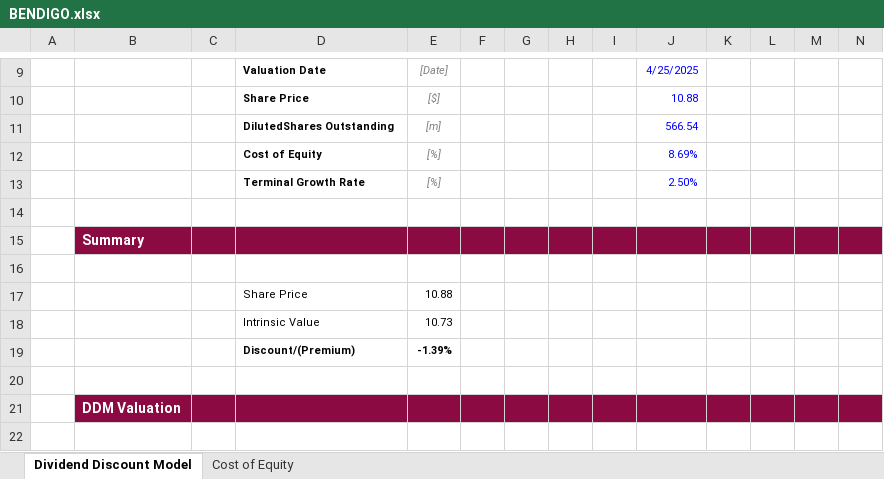
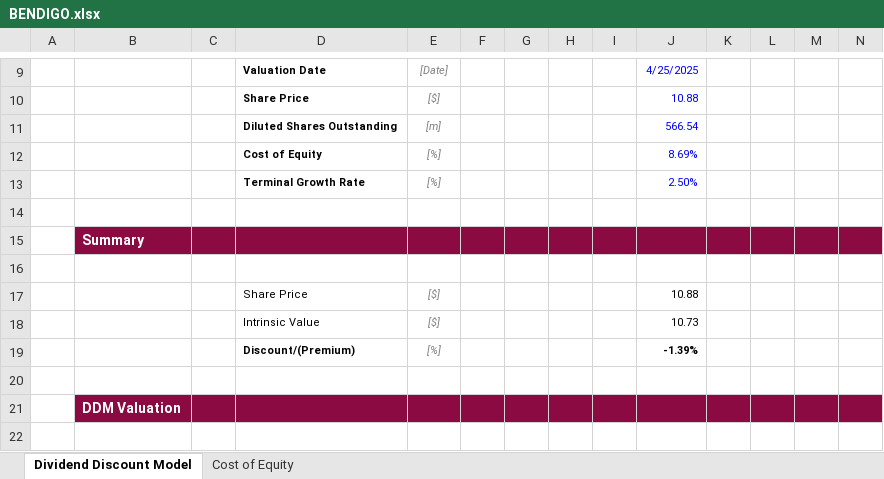
Before and after one commit to howesrichard/FM_equity_research, an Excel workbook: Assignment/BENDIGO.xlsx, sheet Dividend Discount Model, drawn as a sheet; only a part is shown, gaps mark what is left out; values as stored, in another font and other column widths than the file's, no borders; removed rows and columns are numbered as before the commit, all else as after; rows hold the shown columns only; the diff names each change by its address in the sheet, - before the commit and + after, or states it on an @@ line.

```diff
--- a/Assignment/BENDIGO.xlsx (sheet Dividend Discount Model)
+++ b/Assignment/BENDIGO.xlsx (sheet Dividend Discount Model)
-D11: DilutedShares Outstanding
+D11: Diluted Shares Outstanding
-row 17:  |  |  | Share Price | 10.88
-row 18:  |  |  | Intrinsic Value | 10.73
-row 19:  |  |  | Discount/(Premium) | -1.39%
+row 17:  |  |  | Share Price | [$] |  |  |  |  | 10.88
+row 18:  |  |  | Intrinsic Value | [$] |  |  |  |  | 10.73
+row 19:  |  |  | Discount/(Premium) | [%] |  |  |  |  | -1.39%
```
Also changed, not shown: 1 other file.
